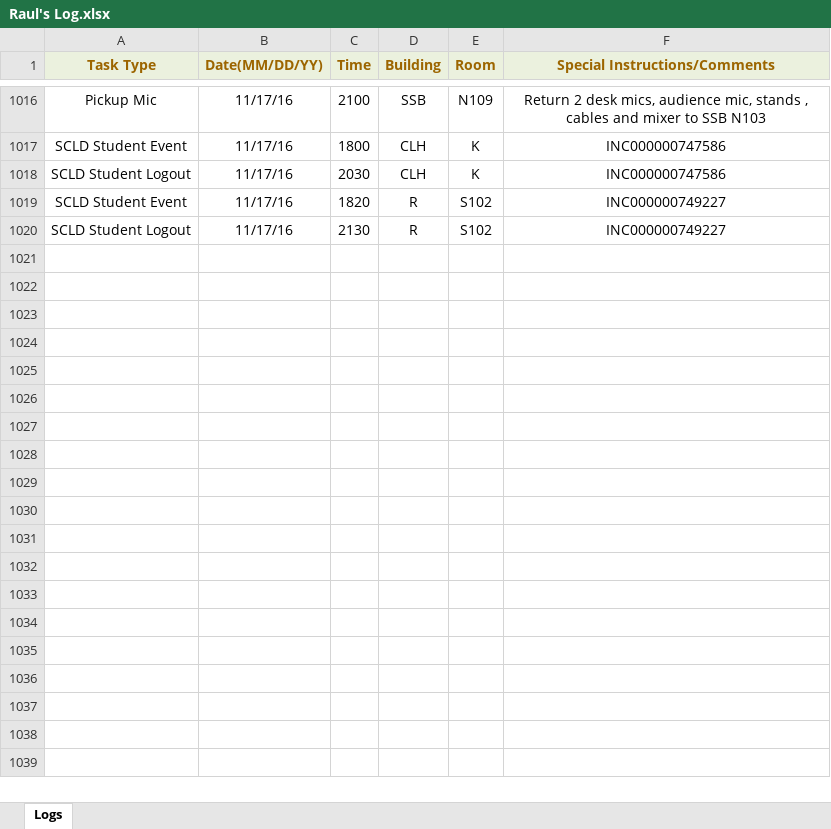
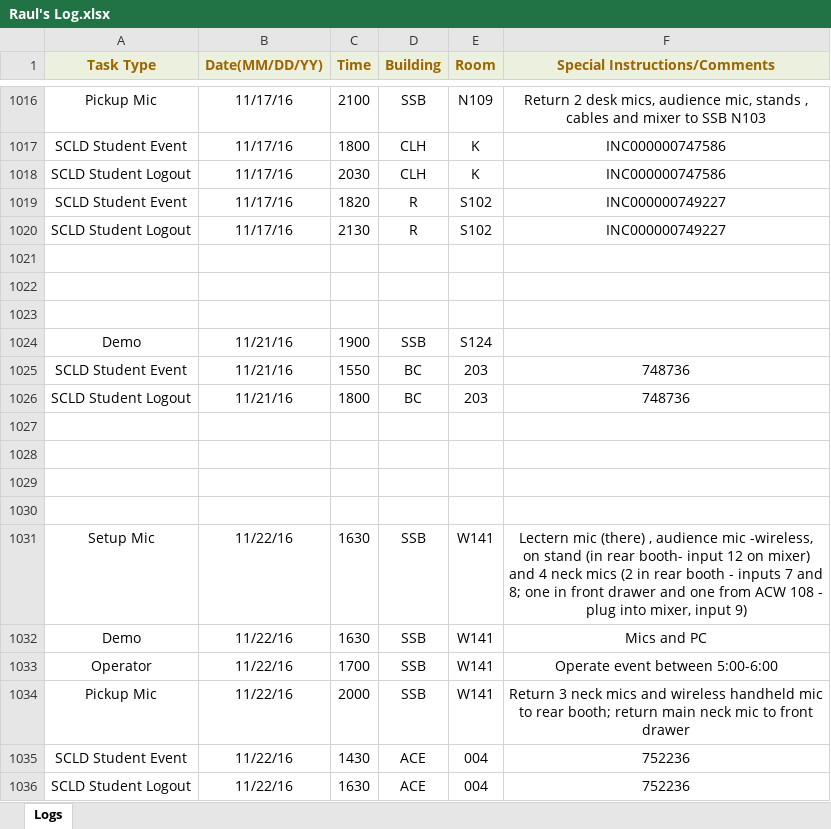
Before and after one commit to jhanperera/ClassOpsLogCreator, an Excel workbook: CLASSOPS/Raul/Raul's Log.xlsx, sheet Logs, drawn as a sheet; only a part is shown, gaps mark what is left out; values as stored, in another font and other column widths than the file's, no borders; the diff names each change by its address in the sheet, - before the commit and + after, or states it on an @@ line.

```diff
--- a/CLASSOPS/Raul/Raul's Log.xlsx (sheet Logs)
+++ b/CLASSOPS/Raul/Raul's Log.xlsx (sheet Logs)
+row 1021: (empty)
+row 1022: (empty)
+row 1023: (empty)
+row 1024: Demo | 11/21/16 | 1900 | SSB | S124
+row 1025: SCLD Student Event | 11/21/16 | 1550 | BC | 203 | 748736
+row 1026: SCLD Student Logout | 11/21/16 | 1800 | BC | 203 | 748736
+row 1027: (empty)
+row 1028: (empty)
+row 1029: (empty)
+row 1030: (empty)
+row 1031: Setup Mic | 11/22/16 | 1630 | SSB | W141 | Lectern mic (there) , audience mic -wireless, on stand (in rear booth- input 12 on mixer) and 4 neck mics (2 in rear booth - inputs 7 and 8; one in front drawer and one from ACW 108 - plug into mixer, input 9)
+row 1032: Demo | 11/22/16 | 1630 | SSB | W141 | Mics and PC
+row 1033: Operator | 11/22/16 | 1700 | SSB | W141 | Operate event between 5:00-6:00
+row 1034: Pickup Mic | 11/22/16 | 2000 | SSB | W141 | Return 3 neck mics and wireless handheld mic to rear booth; return main neck mic to front drawer
+row 1035: SCLD Student Event | 11/22/16 | 1430 | ACE | 004 | 752236
+row 1036: SCLD Student Logout | 11/22/16 | 1630 | ACE | 004 | 752236
```
Also changed, not shown: CLASSOPS/Derek/Derek's Log.xlsx, CLASSOPS/Jeannine/Jeannine's log.xlsx, 9 other files.
